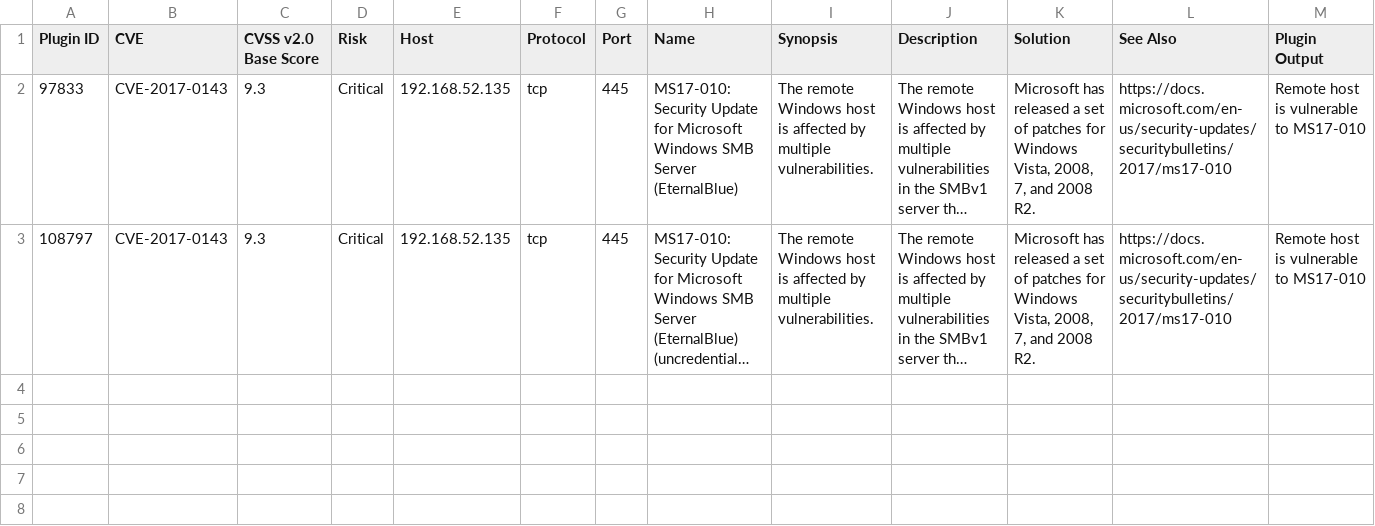
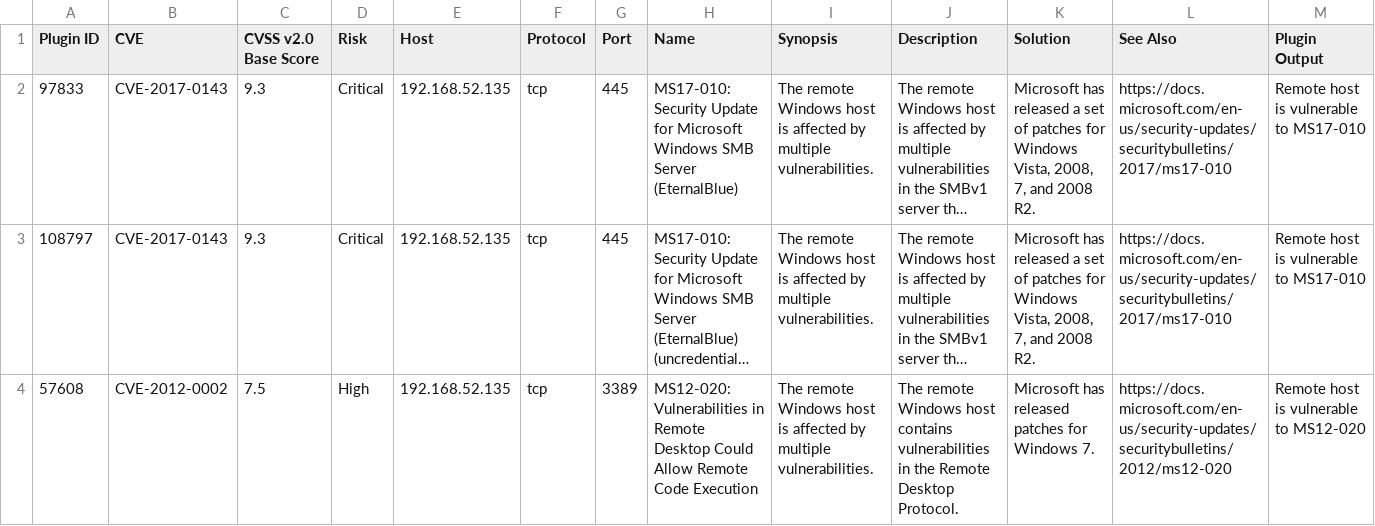
Before and after one commit to FeridAbv/holbertonschool-cyber_security, a CSV file: vulnerability_research_exploitation/0x00_vulnerability/nessus_rapport.csv, drawn as a sheet; long unchanged cells end in …; the diff names each change by its address in the sheet, - before the commit and + after, or states it on an @@ line.

Commit message:
ae

```diff
--- a/vulnerability_research_exploitation/0x00_vulnerability/nessus_rapport.csv
+++ b/vulnerability_research_exploitation/0x00_vulnerability/nessus_rapport.csv
+row 4: 57608 | CVE-2012-0002 | 7.5 | High | 192.168.52.135 | tcp | 3389 | MS12-020: Vulnerabilities in Remote Desktop Could Allow Remote Code Execution | The remote Windows host is affected by multiple vulnerabilities. | The remote Windows host contains vulnerabilities in the Remote Desktop Protocol. | Microsoft has released patches for Windows 7. | https://docs.microsoft.com/en-us/security-updates/securitybulletins/2012/ms12-020 | Remote host is vulnerable to MS12-020
```
